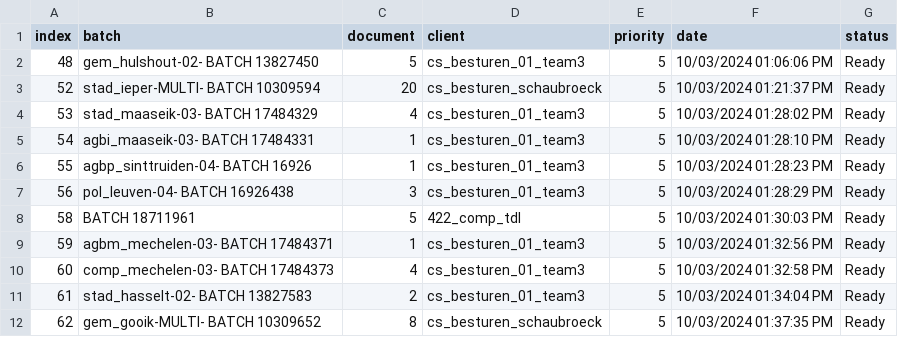
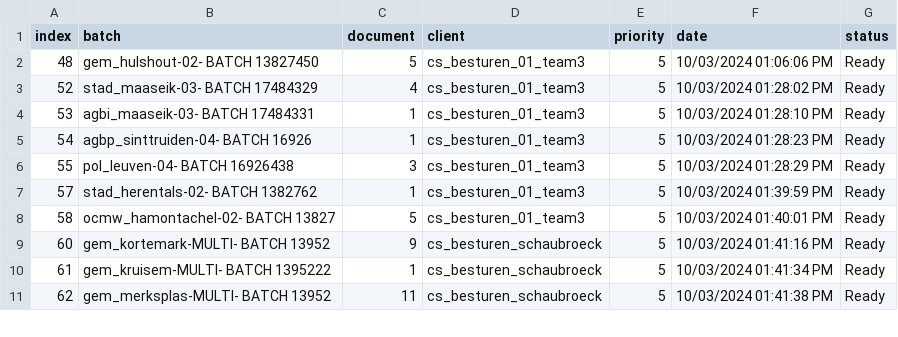
Before and after one commit to Rica5/arco-2025, a CSV file: public/assets/batch.csv, drawn as a sheet; only a part is shown; the diff covers the shown part only.

```diff
--- a/public/assets/batch.csv
+++ b/public/assets/batch.csv
@@ -2,11 +2,10 @@ index,batch,document,client,priority,date,status
 48,gem_hulshout-02- BATCH 13827450,5,cs_besturen_01_team3,5,10/03/2024 01:06:06 PM,Ready
-52,stad_ieper-MULTI- BATCH 10309594,20,cs_besturen_schaubroeck,5,10/03/2024 01:21:37 PM,Ready
-53,stad_maaseik-03- BATCH 17484329,4,cs_besturen_01_team3,5,10/03/2024 01:28:02 PM,Ready
-54,agbi_maaseik-03- BATCH 17484331,1,cs_besturen_01_team3,5,10/03/2024 01:28:10 PM,Ready
-55,agbp_sinttruiden-04- BATCH 16926,1,cs_besturen_01_team3,5,10/03/2024 01:28:23 PM,Ready
-56,pol_leuven-04- BATCH 16926438,3,cs_besturen_01_team3,5,10/03/2024 01:28:29 PM,Ready
-58,BATCH 18711961,5,422_comp_tdl,5,10/03/2024 01:30:03 PM,Ready
-59,agbm_mechelen-03- BATCH 17484371,1,cs_besturen_01_team3,5,10/03/2024 01:32:56 PM,Ready
-60,comp_mechelen-03- BATCH 17484373,4,cs_besturen_01_team3,5,10/03/2024 01:32:58 PM,Ready
-61,stad_hasselt-02- BATCH 13827583,2,cs_besturen_01_team3,5,10/03/2024 01:34:04 PM,Ready
-62,gem_gooik-MULTI- BATCH 10309652,8,cs_besturen_schaubroeck,5,10/03/2024 01:37:35 PM,Ready
+52,stad_maaseik-03- BATCH 17484329,4,cs_besturen_01_team3,5,10/03/2024 01:28:02 PM,Ready
+53,agbi_maaseik-03- BATCH 17484331,1,cs_besturen_01_team3,5,10/03/2024 01:28:10 PM,Ready
+54,agbp_sinttruiden-04- BATCH 16926,1,cs_besturen_01_team3,5,10/03/2024 01:28:23 PM,Ready
+55,pol_leuven-04- BATCH 16926438,3,cs_besturen_01_team3,5,10/03/2024 01:28:29 PM,Ready
+57,stad_herentals-02- BATCH 1382762,1,cs_besturen_01_team3,5,10/03/2024 01:39:59 PM,Ready
+58,ocmw_hamontachel-02- BATCH 13827,5,cs_besturen_01_team3,5,10/03/2024 01:40:01 PM,Ready
+60,gem_kortemark-MULTI- BATCH 13952,9,cs_besturen_schaubroeck,5,10/03/2024 01:41:16 PM,Ready
+61,gem_kruisem-MULTI- BATCH 1395222,1,cs_besturen_schaubroeck,5,10/03/2024 01:41:34 PM,Ready
+62,gem_merksplas-MULTI- BATCH 13952,11,cs_besturen_schaubroeck,5,10/03/2024 01:41:38 PM,Ready
```
Also changed, not shown: 1 added row and 121 edited cells elsewhere in this file, 1 other file.
